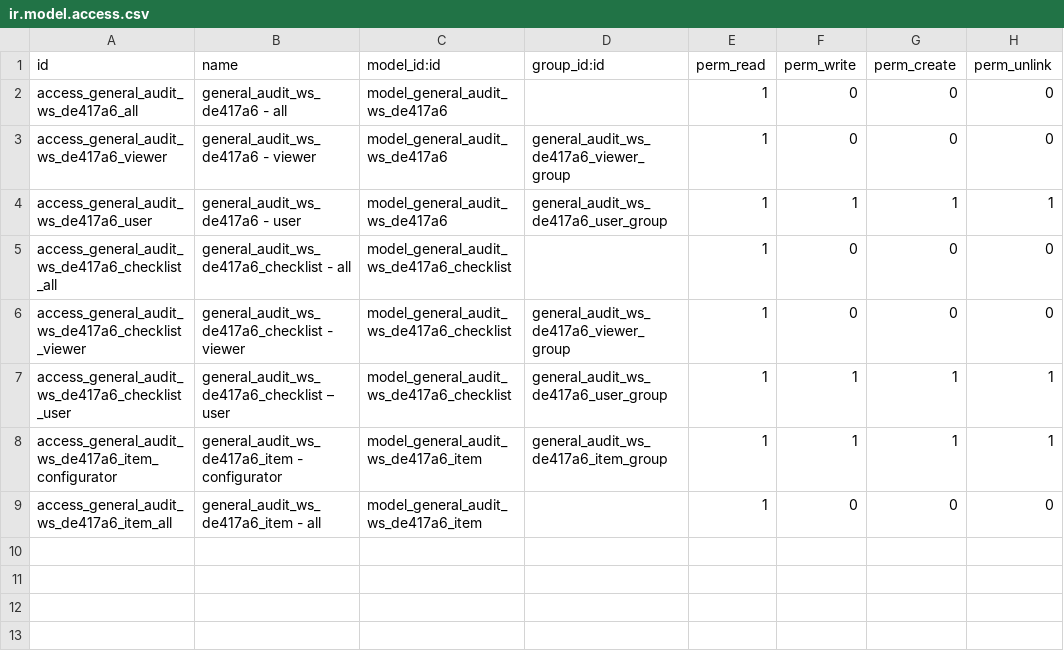
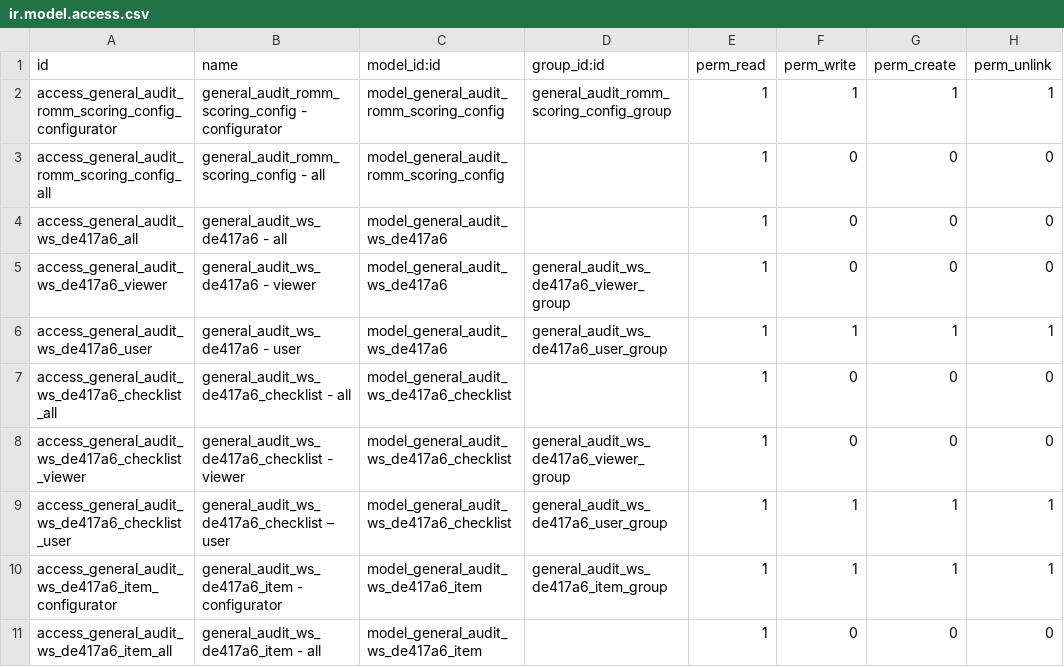
Before and after one commit to open-synergy/ssi-general-audit, a CSV file: ssi_general_audit_worksheet_romm/security/ir.model.access.csv, drawn as a sheet.

Commit message:
[ADD] ssi_general_audit_worksheet_romm - Konfigurasi formula ROMM Account Level
Tambah model Risk Configuration (bobot/threshold ROMM Risk Initial & Further),
compute otomatis dari Inherent/Control/Fraud/Significant Risk, dan pin config
per worksheet supaya histori tidak berubah kalau config aktif diganti.

```diff
--- a/ssi_general_audit_worksheet_romm/security/ir.model.access.csv
+++ b/ssi_general_audit_worksheet_romm/security/ir.model.access.csv
@@ -1,2 +1,4 @@
 id,name,model_id:id,group_id:id,perm_read,perm_write,perm_create,perm_unlink
+access_general_audit_romm_scoring_config_configurator,general_audit_romm_scoring_config - configurator,model_general_audit_romm_scoring_config,general_audit_romm_scoring_config_group,1,1,1,1
+access_general_audit_romm_scoring_config_all,general_audit_romm_scoring_config - all,model_general_audit_romm_scoring_config,,1,0,0,0
 access_general_audit_ws_de417a6_all,general_audit_ws_de417a6 - all,model_general_audit_ws_de417a6,,1,0,0,0
```
Also changed, not shown: 19 other files.
